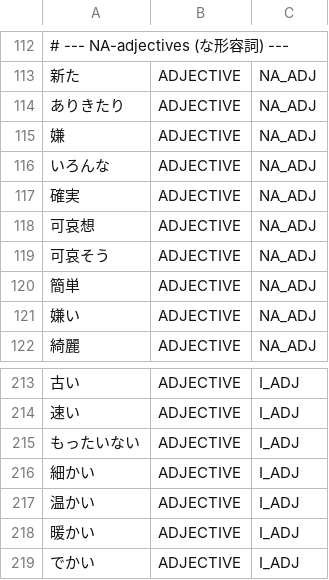
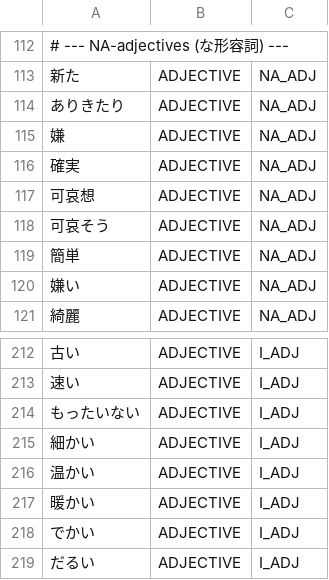
Before and after one commit to aitytech/suzume, a TSV file: data/core/adjectives.tsv, drawn as a sheet; only a part is shown, gaps mark what is left out.

```diff
--- a/data/core/adjectives.tsv
+++ b/data/core/adjectives.tsv
@@ -115,3 +115,2 @@
 嫌	ADJECTIVE	NA_ADJ
-いろんな	ADJECTIVE	NA_ADJ
 確実	ADJECTIVE	NA_ADJ
@@ -219 +218,2 @@
 でかい	ADJECTIVE	I_ADJ
+だるい	ADJECTIVE	I_ADJ
```
Also changed, not shown: data/core/adverbs.tsv, data/core/nouns.tsv, 7 other files.
